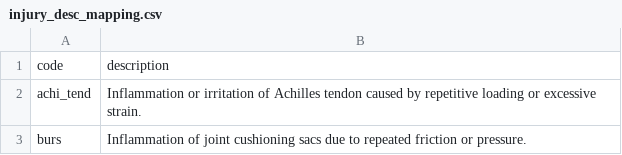
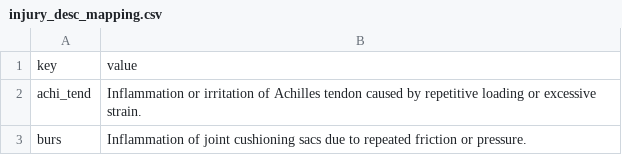
Before and after one commit to adzarei/rickd-analysis, a CSV file: resources/injury_desc_mapping.csv, drawn as a sheet; only a part is shown; removed rows and columns are numbered as before the commit, all else as after; the diff names each change by its address in the sheet, - before the commit and + after, or states it on an @@ line.

```diff
--- a/resources/injury_desc_mapping.csv
+++ b/resources/injury_desc_mapping.csv
-row 1: code | description
+row 1: key | value
```
Also changed, not shown: resources/injury_code_mapping.csv, 5 other files.
